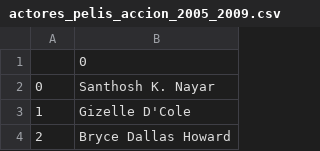
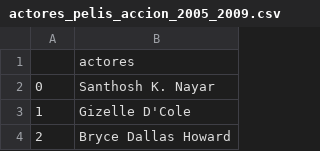
Before and after one commit to karinem0/Adalab-proyecto-da-promo-G-modulo-2-team-1, a CSV file: Accion/Actores/actores_pelis_accion_2005_2009.csv, drawn as a sheet; only a part is shown.

Commit message:
caberceras actores

```diff
--- a/Accion/Actores/actores_pelis_accion_2005_2009.csv
+++ b/Accion/Actores/actores_pelis_accion_2005_2009.csv
@@ -1,2 +1,2 @@
-,0
+,actores
 0,Santhosh K. Nayar
```
Also changed, not shown: Comedia/Actores/actores_pelis_comedia_2005_2009.csv, Drama/Actores/actores_cortos_drama_2005_2009.csv, 2 other files.
